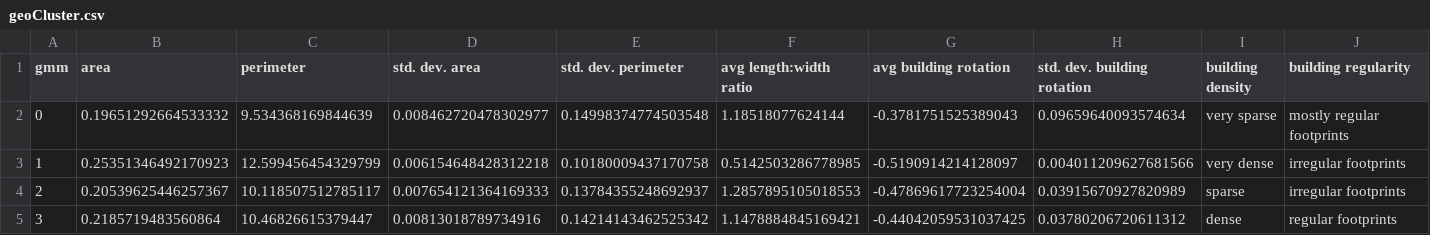
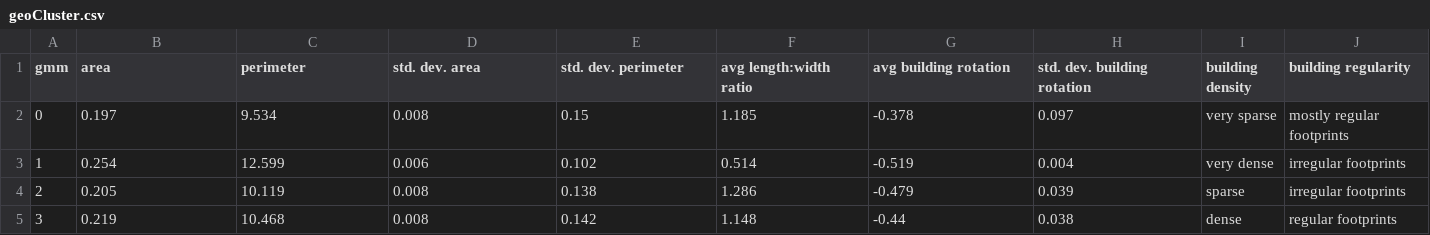
Before and after one commit to lazfishing/manhattan-city-layouts, a CSV file: data/geoCluster.csv, drawn as a sheet; only a part is shown; the diff covers the shown part only; the diff names each change by its address in the sheet, - before the commit and + after, or states it on an @@ line.

```diff
--- a/data/geoCluster.csv
+++ b/data/geoCluster.csv
-B2 (area): 0.19651292664533332
+B2 (area): 0.197
-C2 (perimeter): 9.534368169844639
+C2 (perimeter): 9.534
-D2 (std. dev. area): 0.008462720478302977
+D2 (std. dev. area): 0.008
-E2 (std. dev. perimeter): 0.14998374774503548
+E2 (std. dev. perimeter): 0.15
-F2 (avg length:width ratio): 1.18518077624144
+F2 (avg length:width ratio): 1.185
-G2 (avg building rotation): -0.3781751525389043
+G2 (avg building rotation): -0.378
-H2 (std. dev. building rotation): 0.09659640093574634
+H2 (std. dev. building rotation): 0.097
-B3 (area): 0.25351346492170923
+B3 (area): 0.254
-C3 (perimeter): 12.599456454329799
+C3 (perimeter): 12.599
-D3 (std. dev. area): 0.006154648428312218
+D3 (std. dev. area): 0.006
-E3 (std. dev. perimeter): 0.10180009437170758
+E3 (std. dev. perimeter): 0.102
-F3 (avg length:width ratio): 0.5142503286778985
+F3 (avg length:width ratio): 0.514
-G3 (avg building rotation): -0.5190914214128097
+G3 (avg building rotation): -0.519
-H3 (std. dev. building rotation): 0.004011209627681566
+H3 (std. dev. building rotation): 0.004
-B4 (area): 0.20539625446257367
+B4 (area): 0.205
-C4 (perimeter): 10.118507512785117
+C4 (perimeter): 10.119
-D4 (std. dev. area): 0.007654121364169333
+D4 (std. dev. area): 0.008
-E4 (std. dev. perimeter): 0.13784355248692937
+E4 (std. dev. perimeter): 0.138
-F4 (avg length:width ratio): 1.2857895105018553
+F4 (avg length:width ratio): 1.286
-G4 (avg building rotation): -0.47869617723254004
+G4 (avg building rotation): -0.479
-H4 (std. dev. building rotation): 0.03915670927820989
+H4 (std. dev. building rotation): 0.039
-B5 (area): 0.2185719483560864
+B5 (area): 0.219
-C5 (perimeter): 10.46826615379447
+C5 (perimeter): 10.468
-D5 (std. dev. area): 0.00813018789734916
+D5 (std. dev. area): 0.008
-E5 (std. dev. perimeter): 0.14214143462525342
+E5 (std. dev. perimeter): 0.142
-F5 (avg length:width ratio): 1.1478884845169421
+F5 (avg length:width ratio): 1.148
-G5 (avg building rotation): -0.44042059531037425
+G5 (avg building rotation): -0.44
-H5 (std. dev. building rotation): 0.03780206720611312
+H5 (std. dev. building rotation): 0.038
```
Also changed, not shown: 49 edited cells elsewhere in this file, data/geoNTA.csv, 1 other file.
